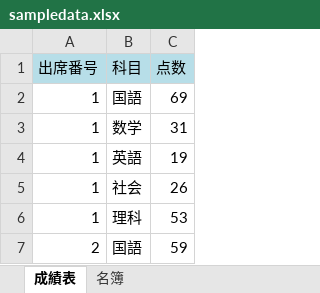
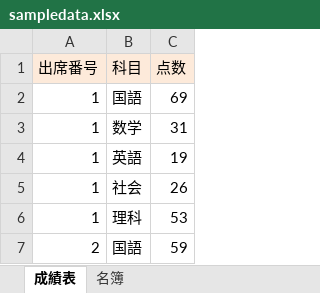
Before and after one commit to takanaweb5/EasySQL, an Excel workbook: sample/sampledata.xlsx, sheet 成績表, drawn as a sheet; only a part is shown; values as stored, in another font and other column widths than the file's, no borders; the diff names each change by its address in the sheet, - before the commit and + after, or states it on an @@ line.

```diff
--- a/sample/sampledata.xlsx (sheet 成績表)
+++ b/sample/sampledata.xlsx (sheet 成績表)
-A1:C1 fill: #B7DEE8
+A1:C1 fill: #FDEADA
```
Also changed, not shown: sheet 名簿, 1 other file.
